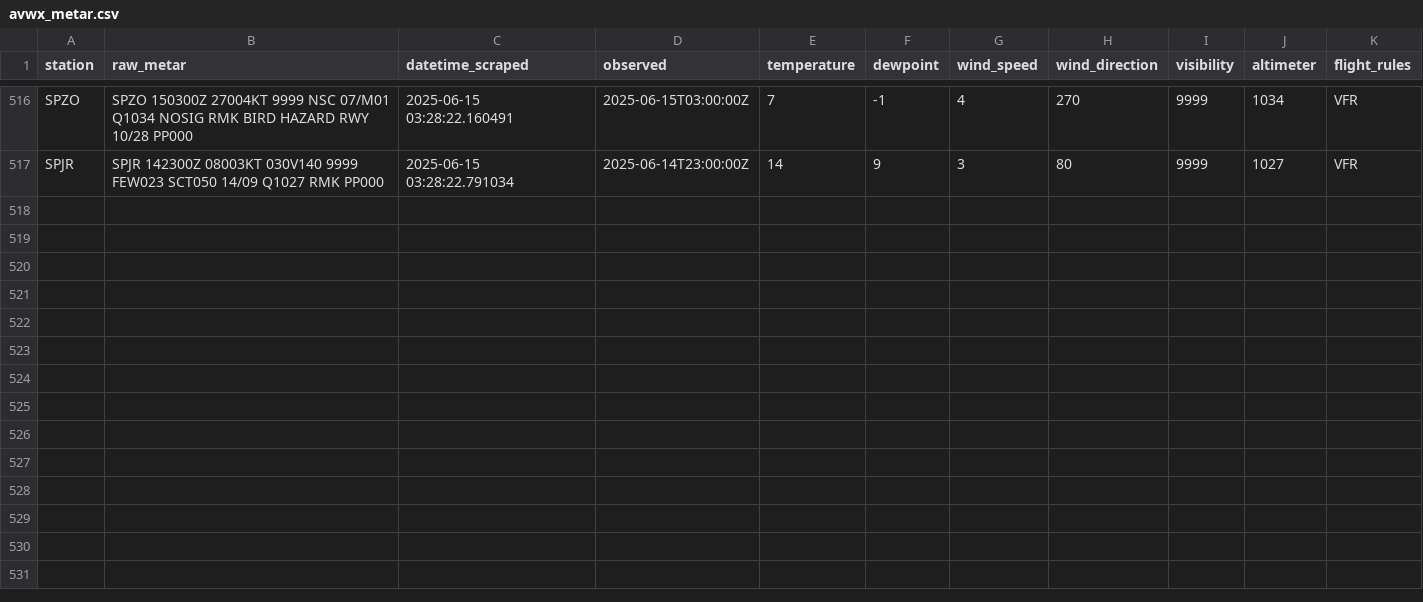
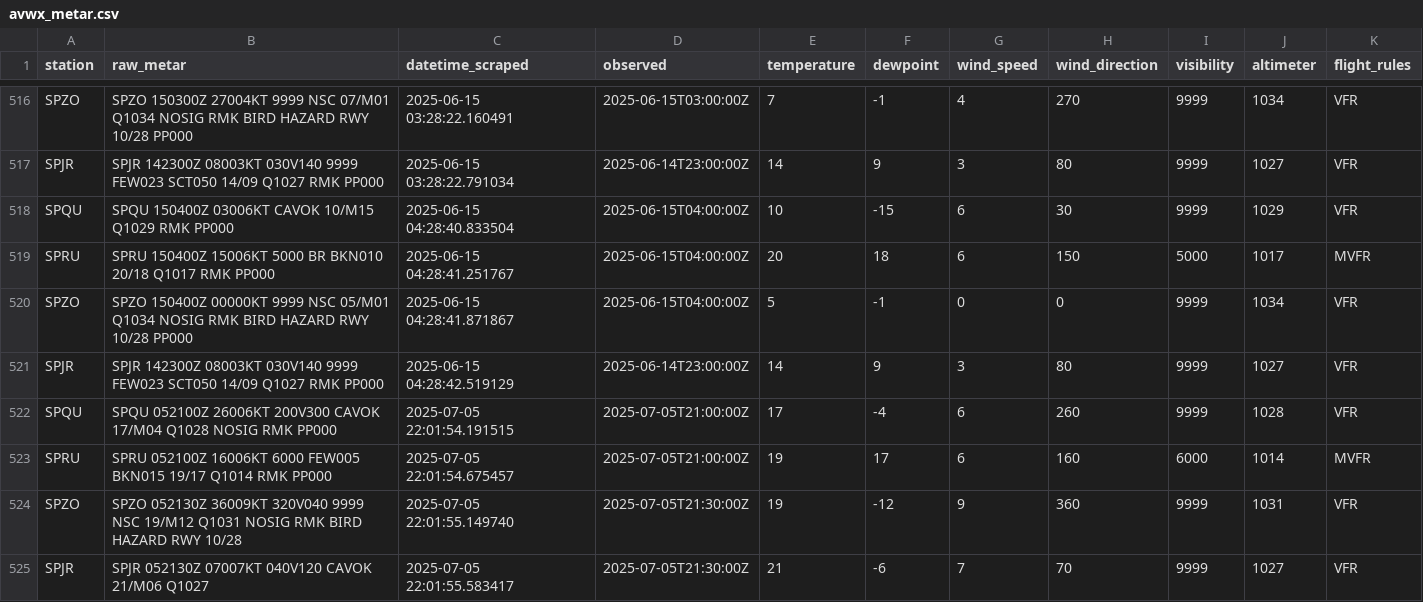
Before and after one commit to GonzaSuc/flight_cancellation_ai, a CSV file: data/processed/avwx_metar.csv, drawn as a sheet; only a part is shown, gaps mark what is left out.

```diff
--- a/data/processed/avwx_metar.csv
+++ b/data/processed/avwx_metar.csv
@@ -517 +517,9 @@ SPZO,SPZO 150300Z 27004KT 9999 NSC 07/M01 Q1034 NOSIG RMK BIRD HAZARD RWY 10/28
 SPJR,SPJR 142300Z 08003KT 030V140 9999 FEW023 SCT050 14/09 Q1027 RMK PP000,2025-06-15 03:28:22.791034,2025-06-14T23:00:00Z,14,9,3,80,9999,1027,VFR
+SPQU,SPQU 150400Z 03006KT CAVOK 10/M15 Q1029 RMK PP000,2025-06-15 04:28:40.833504,2025-06-15T04:00:00Z,10,-15,6,30,9999,1029,VFR
+SPRU,SPRU 150400Z 15006KT 5000 BR BKN010 20/18 Q1017 RMK PP000,2025-06-15 04:28:41.251767,2025-06-15T04:00:00Z,20,18,6,150,5000,1017,MVFR
+SPZO,SPZO 150400Z 00000KT 9999 NSC 05/M01 Q1034 NOSIG RMK BIRD HAZARD RWY 10/28 PP000,2025-06-15 04:28:41.871867,2025-06-15T04:00:00Z,5,-1,0,0,9999,1034,VFR
+SPJR,SPJR 142300Z 08003KT 030V140 9999 FEW023 SCT050 14/09 Q1027 RMK PP000,2025-06-15 04:28:42.519129,2025-06-14T23:00:00Z,14,9,3,80,9999,1027,VFR
+SPQU,SPQU 052100Z 26006KT 200V300 CAVOK 17/M04 Q1028 NOSIG RMK PP000,2025-07-05 22:01:54.191515,2025-07-05T21:00:00Z,17,-4,6,260,9999,1028,VFR
+SPRU,SPRU 052100Z 16006KT 6000 FEW005 BKN015 19/17 Q1014 RMK PP000,2025-07-05 22:01:54.675457,2025-07-05T21:00:00Z,19,17,6,160,6000,1014,MVFR
+SPZO,SPZO 052130Z 36009KT 320V040 9999 NSC 19/M12 Q1031 NOSIG RMK BIRD HAZARD RWY 10/28,2025-07-05 22:01:55.149740,2025-07-05T21:30:00Z,19,-12,9,360,9999,1031,VFR
+SPJR,SPJR 052130Z 07007KT 040V120 CAVOK 21/M06 Q1027,2025-07-05 22:01:55.583417,2025-07-05T21:30:00Z,21,-6,7,70,9999,1027,VFR
```
Also changed, not shown: data/processed/cleaned_weather_data.csv, data/processed/corpac_metar_post.csv, 14 other files.
